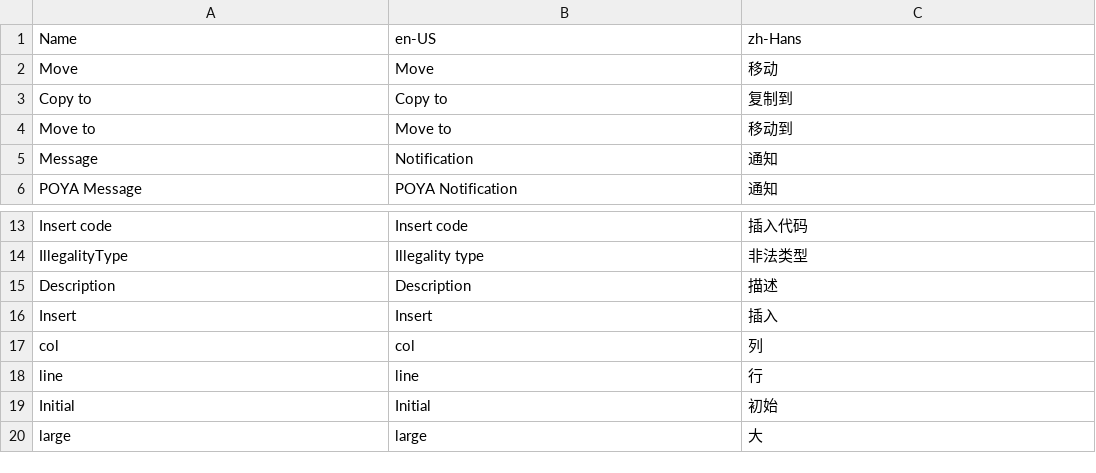
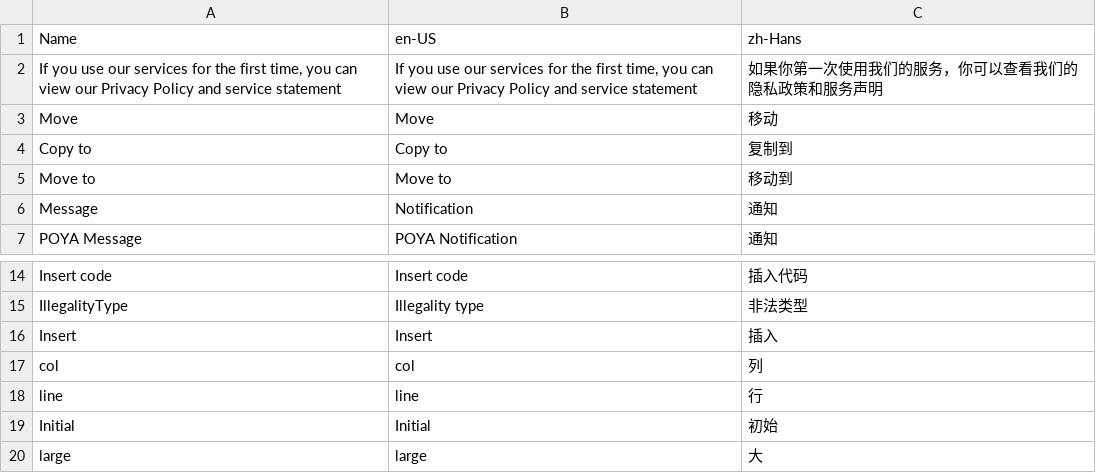
Before and after one commit to larryw3i/POYA, a CSV file: POYA/Resources/Program.csv, drawn as a sheet; only a part is shown, gaps mark what is left out; removed rows and columns are numbered as before the commit, all else as after; the diff names each change by its address in the sheet, - before the commit and + after, or states it on an @@ line.

```diff
--- a/POYA/Resources/Program.csv
+++ b/POYA/Resources/Program.csv
+row 2: If you use our services for the first time, you can view our Privacy Policy and service statement | If you use our services for the first time, you can view our Privacy Policy and service statement | 如果你第一次使用我们的服务，你可以查看我们的隐私政策和服务声明
-row 15: Description | Description | 描述
```
Also changed, not shown: 2 other files.
